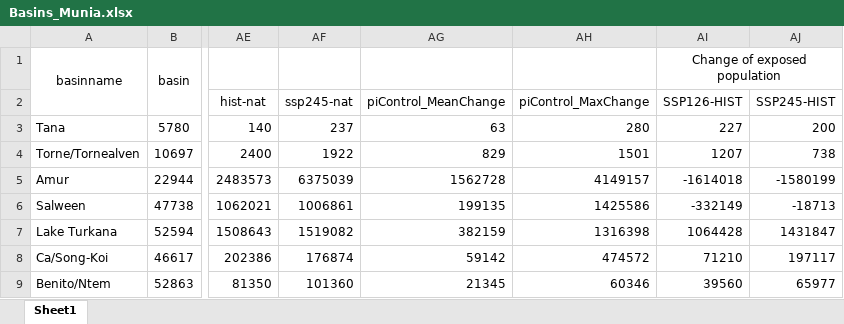
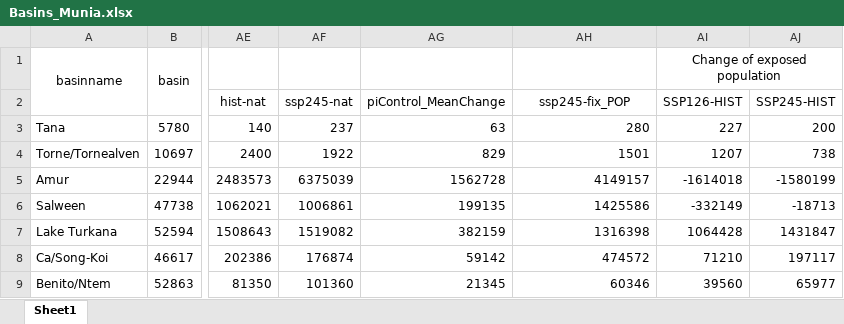
Before and after one commit to sdKevin/Program, an Excel workbook: 9_AridityDroughtResearch/6_TransboundaryBasinMetLandMeteorologicalChange/Basins_Munia.xlsx, sheet Sheet1, drawn as a sheet; only a part is shown, gaps mark what is left out; values as stored, in another font and other column widths than the file's, no borders; the diff names each change by its address in the sheet, - before the commit and + after, or states it on an @@ line.

```diff
--- a/9_AridityDroughtResearch/6_TransboundaryBasinMetLandMeteorologicalChange/Basins_Munia.xlsx (sheet Sheet1)
+++ b/9_AridityDroughtResearch/6_TransboundaryBasinMetLandMeteorologicalChange/Basins_Munia.xlsx (sheet Sheet1)
-AH2: piControl_MaxChange
+AH2: ssp245-fix_POP
```
Also changed, not shown: 9_AridityDroughtResearch/6_TransboundaryBasinMetLandMeteorologicalChange/Basins_TWAP.xlsx, 21 other files.
